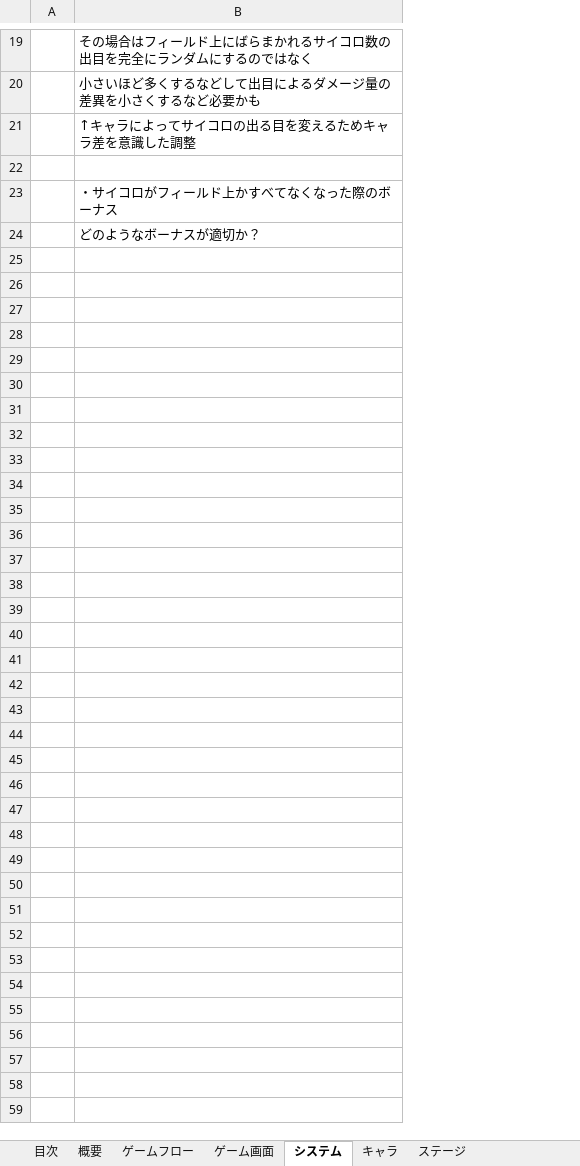
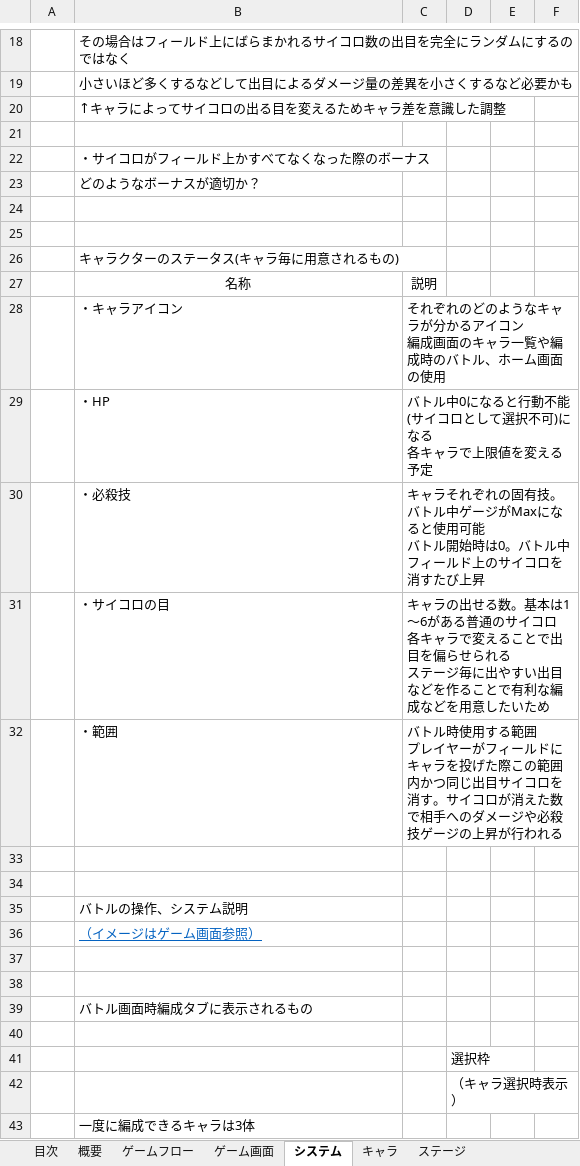
Before and after one commit to koike0723/DiceBattler, an Excel workbook: ダイスバトラー仕様書.xlsx, sheet システム, drawn as a sheet; only a part is shown, gaps mark what is left out; values as stored, in another font and other column widths than the file's, no borders; charts and pictures not drawn; ↵ is a line break in a cell; the diff covers the shown part only; the diff names each change by its address in the sheet, - before the commit and + after, or states it on an @@ line.

Commit message:
仕様書のシステムシートに追記

```diff
--- a/ダイスバトラー仕様書.xlsx (sheet システム)
+++ b/ダイスバトラー仕様書.xlsx (sheet システム)
+column C, empty
+column D, empty
+column E, empty
+column F, empty
+row 24: (empty)
+row 25: (empty)
+row 26:  | キャラクターのステータス(キャラ毎に用意されるもの)
+row 27:  | 名称 | 説明
+row 28:  | ・キャラアイコン | それぞれのどのようなキャラが分かるアイコン ↵ 編成画面のキャラ一覧や編成時のバトル、ホーム画面の使用
+row 29:  | ・HP | バトル中0になると行動不能(サイコロとして選択不可)になる ↵ 各キャラで上限値を変える予定
+row 30:  | ・必殺技 | キャラそれぞれの固有技。バトル中ゲージがMaxになると使用可能 ↵ バトル開始時は0。バトル中フィールド上のサイコロを消すたび上昇
+row 31:  | ・サイコロの目 | キャラの出せる数。基本は1～6がある普通のサイコロ ↵ 各キャラで変えることで出目を偏らせられる ↵ ステージ毎に出やすい出目などを作ることで有利な編成などを用意したいため
+row 32:  | ・範囲 | バトル時使用する範囲 ↵ プレイヤーがフィールドにキャラを投げた際この範囲内かつ同じ出目サイコロを消す。サイコロが消えた数で相手へのダメージや必殺技ゲージの上昇が行われる
+row 33: (empty)
+row 34: (empty)
+row 35:  | バトルの操作、システム説明
+row 36:  | （イメージはゲーム画面参照）
+row 37: (empty)
+row 38: (empty)
+row 39:  | バトル画面時編成タブに表示されるもの
+row 40: (empty)
+row 41:  |  |  | 選択枠
+row 42:  |  |  | （キャラ選択時表示）
+row 43:  | 一度に編成できるキャラは3体
```
Also changed, not shown: 32 added rows and 1 removed row elsewhere in this sheet, sheet 目次, sheet ゲーム画面, charts or pictures.
